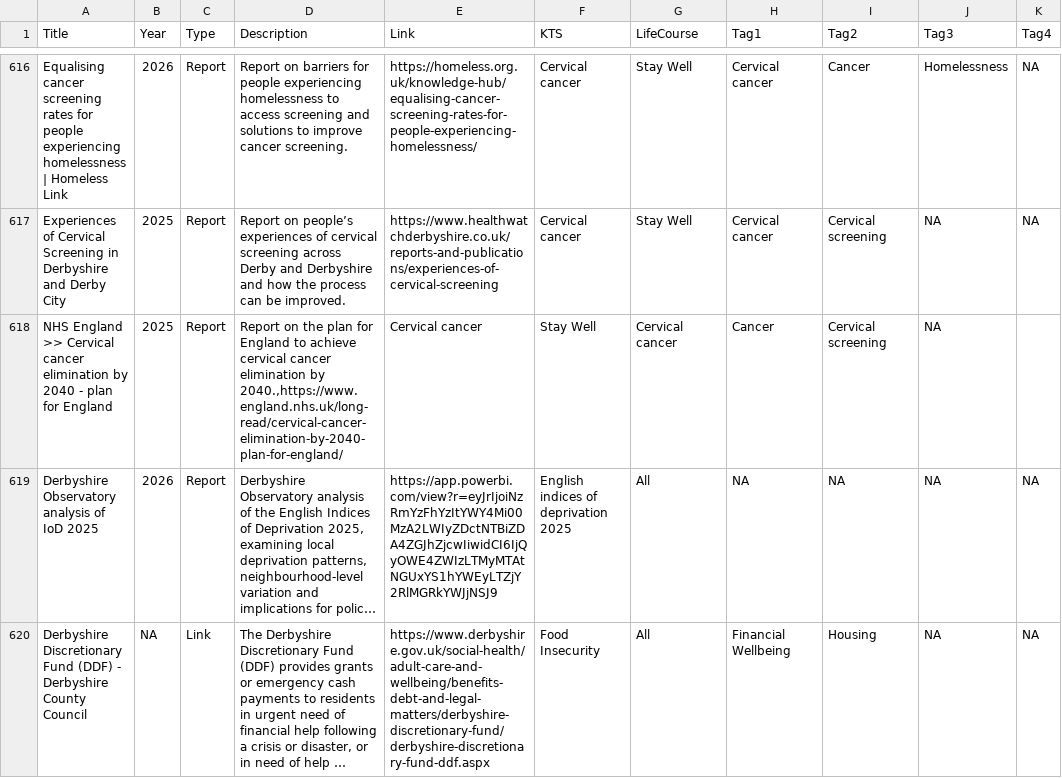
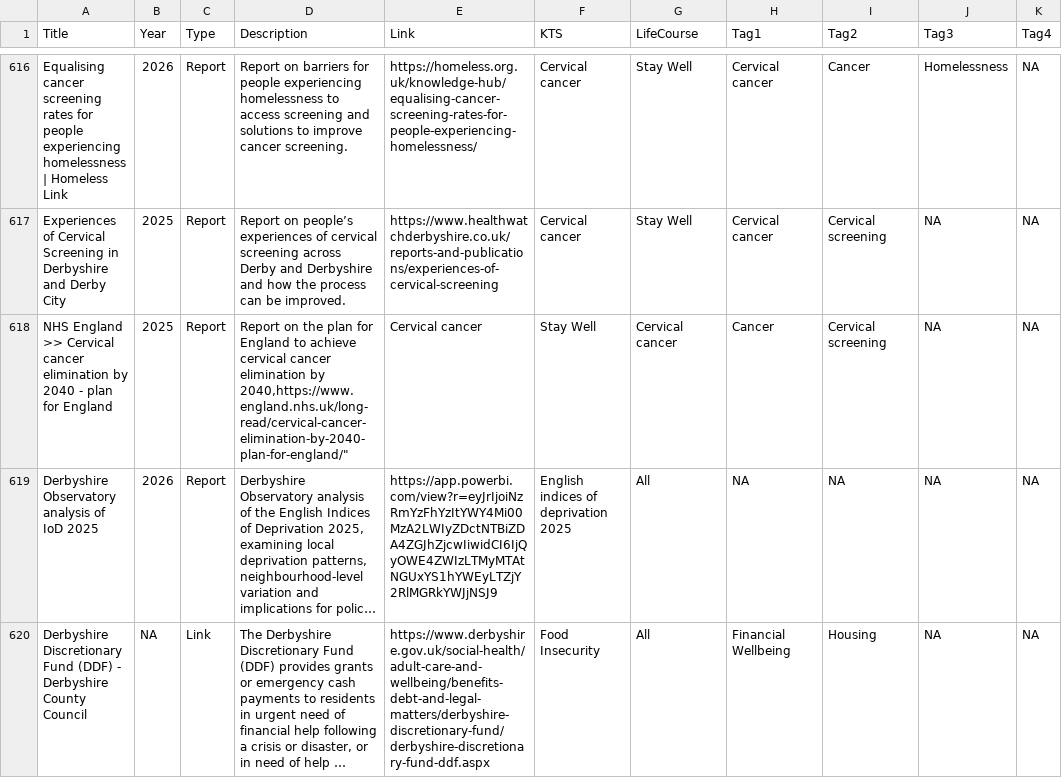
Before and after one commit to DerbyshireKIT/jsna-resources, a CSV file: resources_all.csv, drawn as a sheet; only a part is shown, gaps mark what is left out; long unchanged cells end in …; the diff covers the shown part only; the diff names each change by its address in the sheet, - before the commit and + after, or states it on an @@ line.

Commit message:
Fix omitted link

```diff
--- a/resources_all.csv
+++ b/resources_all.csv
-D618 (Description): …elimination by 2040.,https://www.england.nhs.uk/long-read/cervical-cancer-elimination-by-2040-plan-for-england/
+D618 (Description): …elimination by 2040,https://www.england.nhs.uk/long-read/cervical-cancer-elimination-by-2040-plan-for-england/"
-K618 (Tag4): (empty)
+K618 (Tag4): NA
```
Also changed, not shown: 4 edited cells elsewhere in this file.
